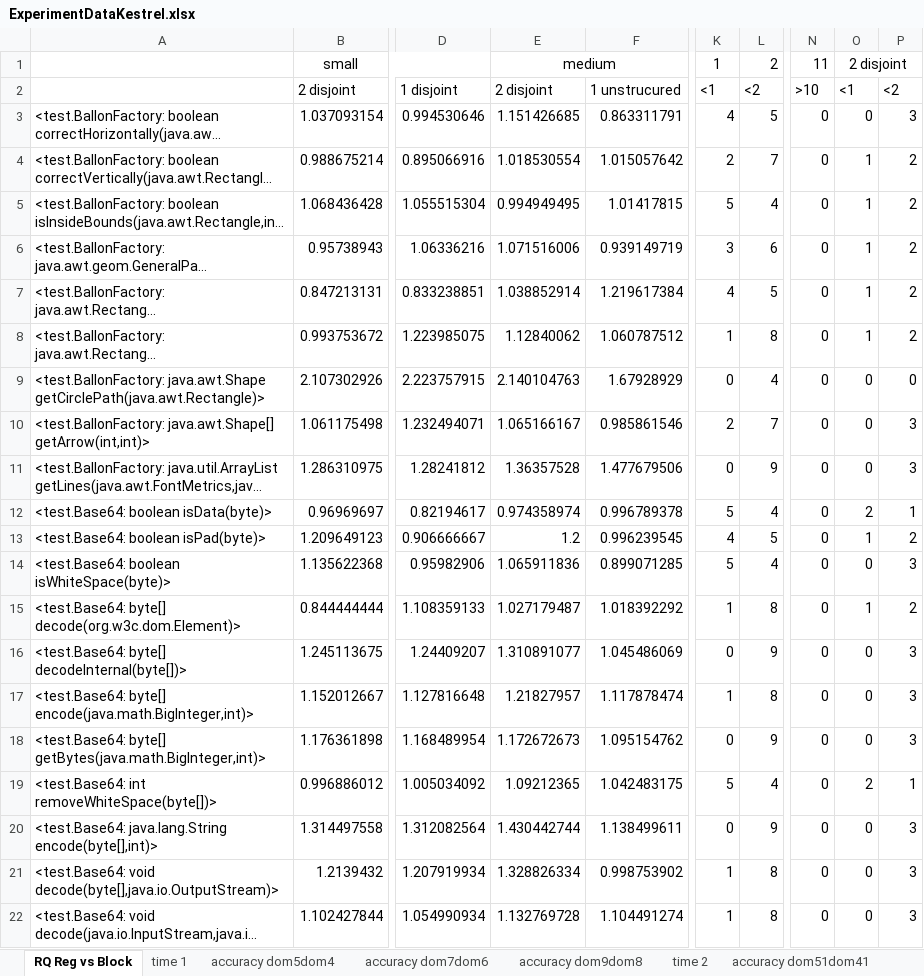
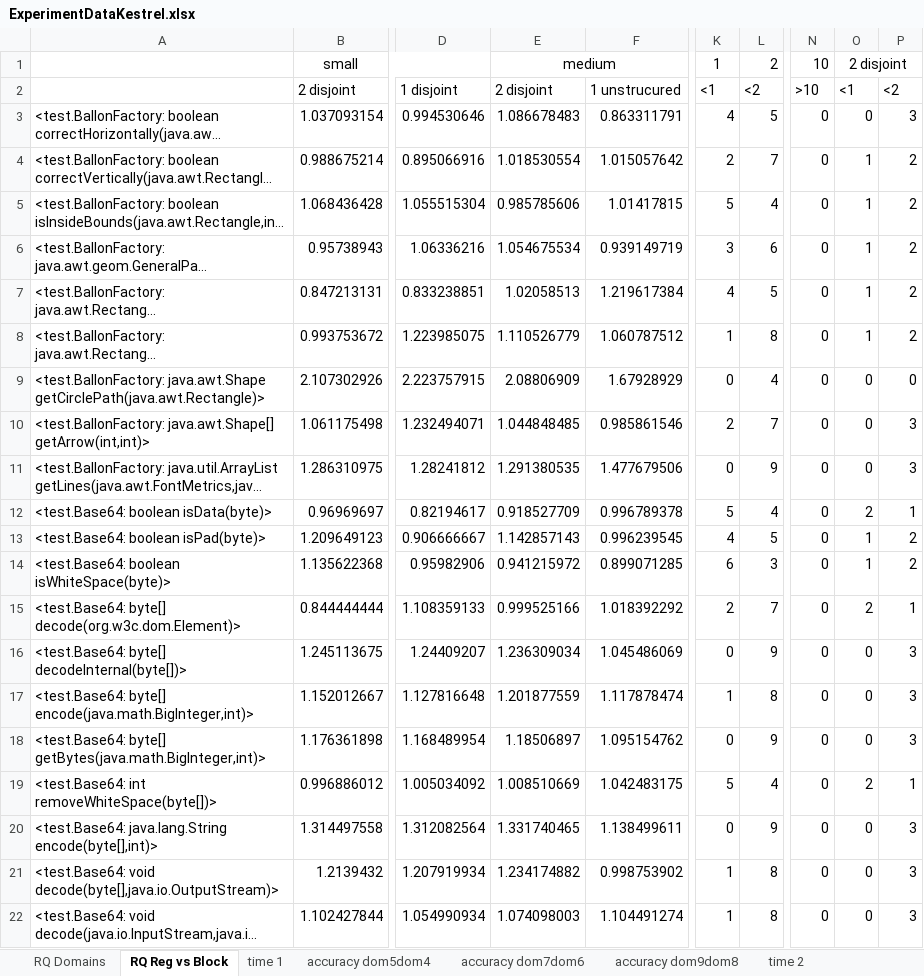
Before and after one commit to fmsea/StaticIcedTea, an Excel workbook: ExperimentData/ExperimentDataKestrel.xlsx, sheet RQ Reg vs Block, drawn as a sheet; only a part is shown, gaps mark what is left out; long unchanged cells end in …; values as stored, in another font and other column widths than the file's, no borders; charts and pictures not drawn; 3 other sheets too large or unreadable and not compared; the diff covers the shown part only; the diff names each change by its address in the sheet, - before the commit and + after, or states it on an @@ line.

```diff
--- a/ExperimentData/ExperimentDataKestrel.xlsx (sheet RQ Reg vs Block)
+++ b/ExperimentData/ExperimentDataKestrel.xlsx (sheet RQ Reg vs Block)
+sheet tab: RQ Domains
-N1: 11
+N1: 10
-E3: 1.151426685
+E3: 1.086678483
-E5: 0.994949495
+E5: 0.985785606
-E6: 1.071516006
+E6: 1.054675534
-E7: 1.038852914
+E7: 1.02058513
-E8: 1.12840062
+E8: 1.110526779
-E9: 2.140104763
+E9: 2.08806909
-E10: 1.065166167
+E10: 1.044848485
-E11: 1.36357528
+E11: 1.291380535
-E12: 0.974358974
+E12: 0.918527709
-E13: 1.2
+E13: 1.142857143
-E14: 1.065911836
+E14: 0.941215972
-K14: 5
+K14: 6
-L14: 4
+L14: 3
-O14: 0
+O14: 1
-P14: 3
+P14: 2
-E15: 1.027179487
+E15: 0.999525166
-K15: 1
+K15: 2
-L15: 8
+L15: 7
-O15: 1
+O15: 2
-P15: 2
+P15: 1
-E16: 1.310891077
+E16: 1.236309034
-E17: 1.21827957
+E17: 1.201877559
-E18: 1.172672673
+E18: 1.18506897
-E19: 1.09212365
+E19: 1.008510669
-E20: 1.430442744
+E20: 1.331740465
-E21: 1.328826334
+E21: 1.234174882
-E22: 1.132769728
+E22: 1.074098003
```
Also changed, not shown: 1 added row, 1 removed row, 190 edited cells and cell formats elsewhere in this sheet, formulas that keep their value, charts or pictures.
